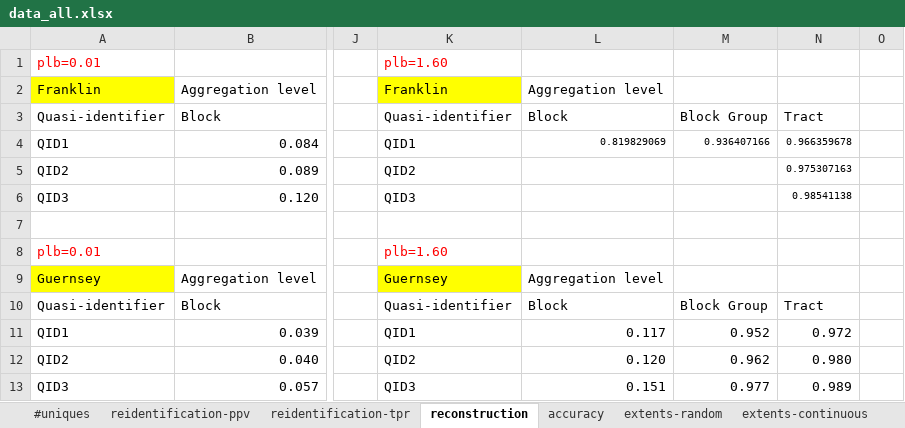
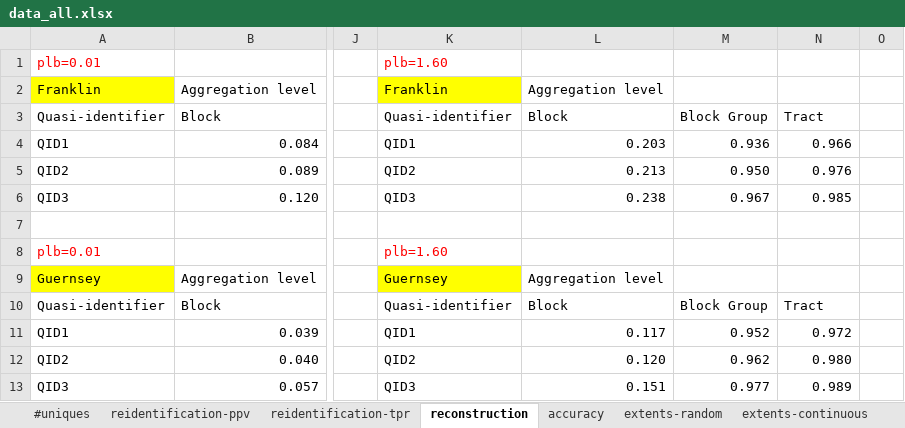
Before and after one commit to linyuehzzz/tda-eval, an Excel workbook: data/data_all.xlsx, sheet reconstruction, drawn as a sheet; only a part is shown, gaps mark what is left out; values as stored, in another font and other column widths than the file's, no borders; the diff names each change by its address in the sheet, - before the commit and + after, or states it on an @@ line.

```diff
--- a/data/data_all.xlsx (sheet reconstruction)
+++ b/data/data_all.xlsx (sheet reconstruction)
-L4: 0.819829069
+L4: 0.203
@@ L4:N4 text size: larger @@
-M4: 0.936407166
+M4: 0.936
-N4: 0.966359678
+N4: 0.966
-L5: (empty)
+L5: 0.213
-M5: (empty)
+M5: 0.950
-N5: 0.975307163
+N5: 0.976
@@ N5:N6 text size: larger @@
-L6: (empty)
+L6: 0.238
-M6: (empty)
+M6: 0.967
-N6: 0.98541138
+N6: 0.985
```
Also changed, not shown: sheet reidentification-ppv, sheet accuracy.
